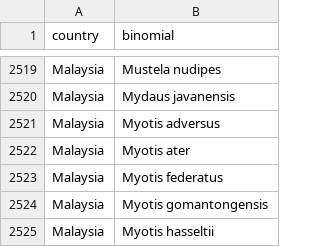
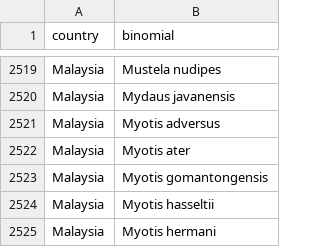
Before and after one commit to ecohealthalliance/predict-ma-reports, a CSV file: data/mammal_country_lookup.csv, drawn as a sheet; only a part is shown, gaps mark what is left out; the shorter side is filled out with more unchanged rows.

```diff
--- a/data/mammal_country_lookup.csv
+++ b/data/mammal_country_lookup.csv
@@ -2522,3 +2522,2 @@ Malaysia,Myotis adversus
 Malaysia,Myotis ater
-Malaysia,Myotis federatus
 Malaysia,Myotis gomantongensis
```
Also changed, not shown: data/iucn_to_hp3_taxonomic_harmonization.csv, 1 other file.
